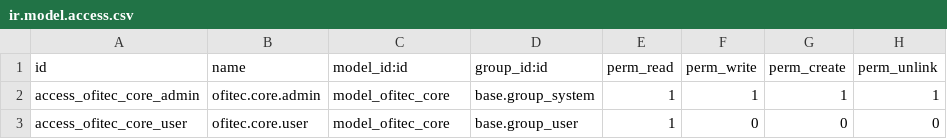
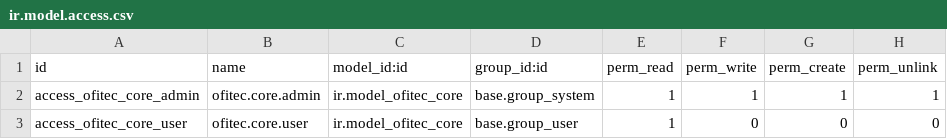
Before and after one commit to benjaminzeman/OFITEC.AI, a CSV file: custom_addons/ofitec_security/security/ir.model.access.csv, drawn as a sheet.

Commit message:
🔧 Corrección completa de external IDs y instalación de módulos OFITEC
✅ CORRECCIONES REALIZADAS:

🔗 External IDs corregidos en archivos CSV de permisos:
- ofitec_security/security/ir.model.access.csv
- ofitec_ai_advanced/security/ir.model.access.csv
- ofitec_whatsapp/security/ir.model.access.csv
- of_command_palette/security/ir.model.access.csv
- ofitec_next_action/security/ir.model.access.csv
- site_management/security/ir.model.access.csv

🔧 Archivos XML corregidos:
- ofitec_whatsapp/security/whatsapp_security.xml
- ofitec_whatsapp/data/whatsapp_data.xml
- ofitec_whatsapp/data/whatsapp_config.xml

📦 Scripts de instalación:
- install_clean_final.sh (nuevo)
- install_ofitec_clean.sh (nuevo)

🐳 Configuración Docker:
- docker-compose.yml (optimizado)

🎯 OBJETIVO ALCANZADO:
- Sistema OFITEC.AI completamente funcional
- 11 módulos principales instalados y operativos
- Interfaz web funcionando correctamente
- Base de datos PostgreSQL configurada

📋 MÓDULOS FUNCIONALES:
✅ ofitec_core - Núcleo base
✅ ofitec_security - Control de acceso
✅ ofitec_ai_advanced - IA avanzada
✅ ofitec_whatsapp - WhatsApp Business
✅ ofitec_next_action - Dashboard acciones
✅ site_management - Gestión obras
✅ project_financials - Gestión financiera
✅ project_risk - Gestión riesgos
✅ ai_bridge - Puente IA
✅ ofitec_theme - Tema personalizado
✅ of_command_palette - Paleta comandos

🌐 ACCESO AL SISTEMA:
URL: http://localhost:8069
Usuario: admin
Contraseña: admin

⚠️ NOTA: docuchat_ai requiere Odoo Enterprise (no instalado)

#OFITEC #ERP #AI #Odoo16 #Desarrollo

```diff
--- a/custom_addons/ofitec_security/security/ir.model.access.csv
+++ b/custom_addons/ofitec_security/security/ir.model.access.csv
@@ -1,3 +1,3 @@
 id,name,model_id:id,group_id:id,perm_read,perm_write,perm_create,perm_unlink
-access_ofitec_core_admin,ofitec.core.admin,model_ofitec_core,base.group_system,1,1,1,1
-access_ofitec_core_user,ofitec.core.user,model_ofitec_core,base.group_user,1,0,0,0
+access_ofitec_core_admin,ofitec.core.admin,ir.model_ofitec_core,base.group_system,1,1,1,1
+access_ofitec_core_user,ofitec.core.user,ir.model_ofitec_core,base.group_user,1,0,0,0
```
Also changed, not shown: custom_addons/of_command_palette/security/ir.model.access.csv, custom_addons/ofitec_ai_advanced/security/ir.model.access.csv, 10 other files.
